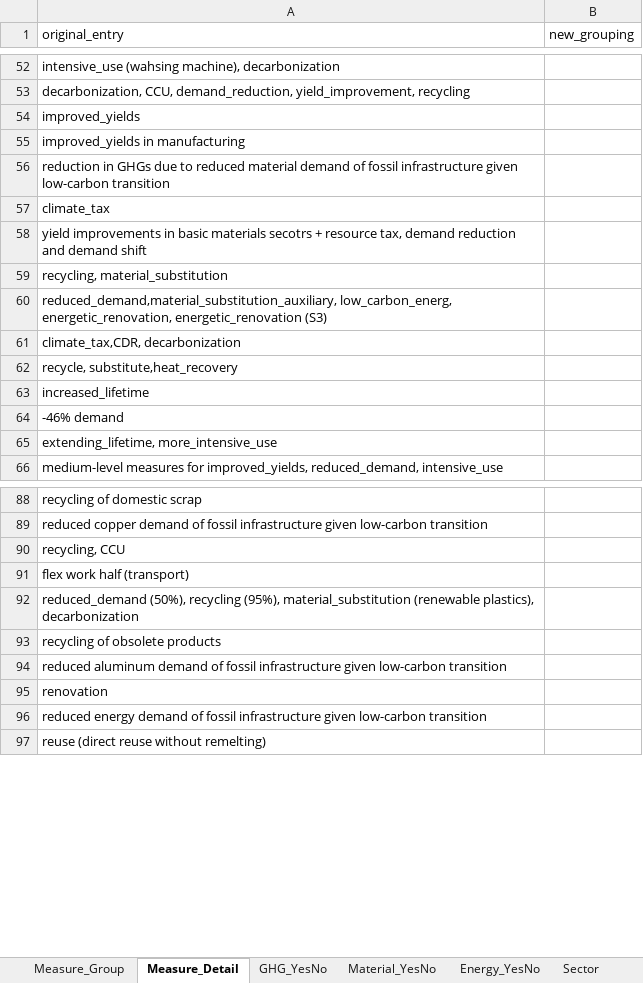
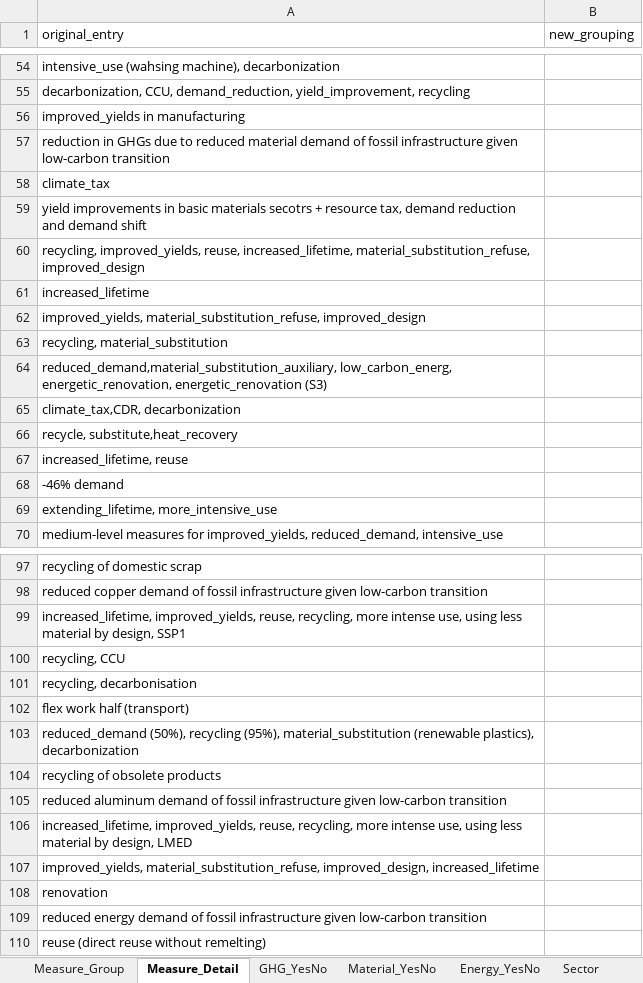
Before and after one commit to Hanspeter85/CE-Review_evidence_plot, an Excel workbook: unique_list_Adapted.xlsx, sheet Measure_Detail, drawn as a sheet; only a part is shown, gaps mark what is left out; values as stored, in another font and other column widths than the file's, no borders; removed rows and columns are numbered as before the commit, all else as after; the diff covers the shown part only; the diff names each change by its address in the sheet, - before the commit and + after, or states it on an @@ line.

```diff
--- a/unique_list_Adapted.xlsx (sheet Measure_Detail)
+++ b/unique_list_Adapted.xlsx (sheet Measure_Detail)
-row 54: improved_yields
+row 60: recycling, improved_yields, reuse, increased_lifetime, material_substitution_refuse, improved_design
+row 61: increased_lifetime
+row 62: improved_yields, material_substitution_refuse, improved_design
-A67 (original_entry): increased_lifetime
+A67 (original_entry): increased_lifetime, reuse
+row 99: increased_lifetime, improved_yields, reuse, recycling, more intense use, using less material by design, SSP1
+row 101: recycling, decarbonisation
+row 106: increased_lifetime, improved_yields, reuse, recycling, more intense use, using less material by design, LMED
+row 107: improved_yields, material_substitution_refuse, improved_design, increased_lifetime
```
Also changed, not shown: 7 added rows and 1 edited cell elsewhere in this sheet, sheet Time_Frame, sheet Sector, sheet GHG_pot, sheet Energy_YesNo, sheet GHG_YesNo, sheet Energy_pot, 3 more sheets, formulas that keep their value, unique_list.xlsx, 7 other files.
